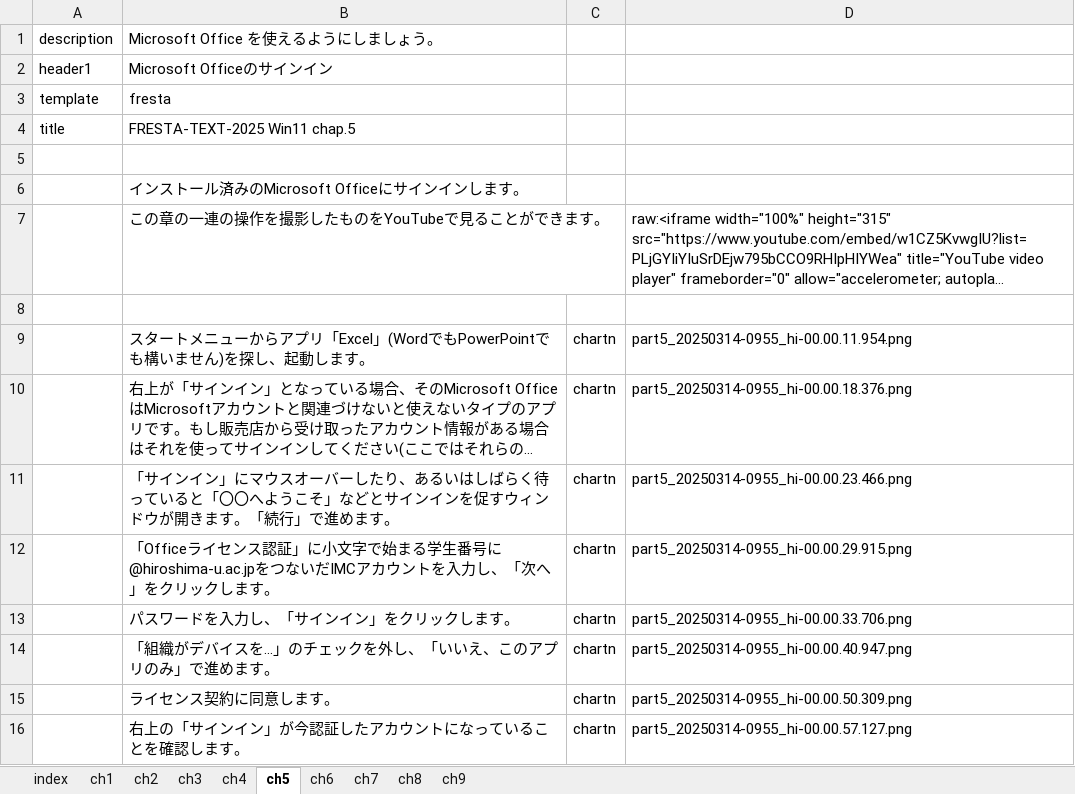
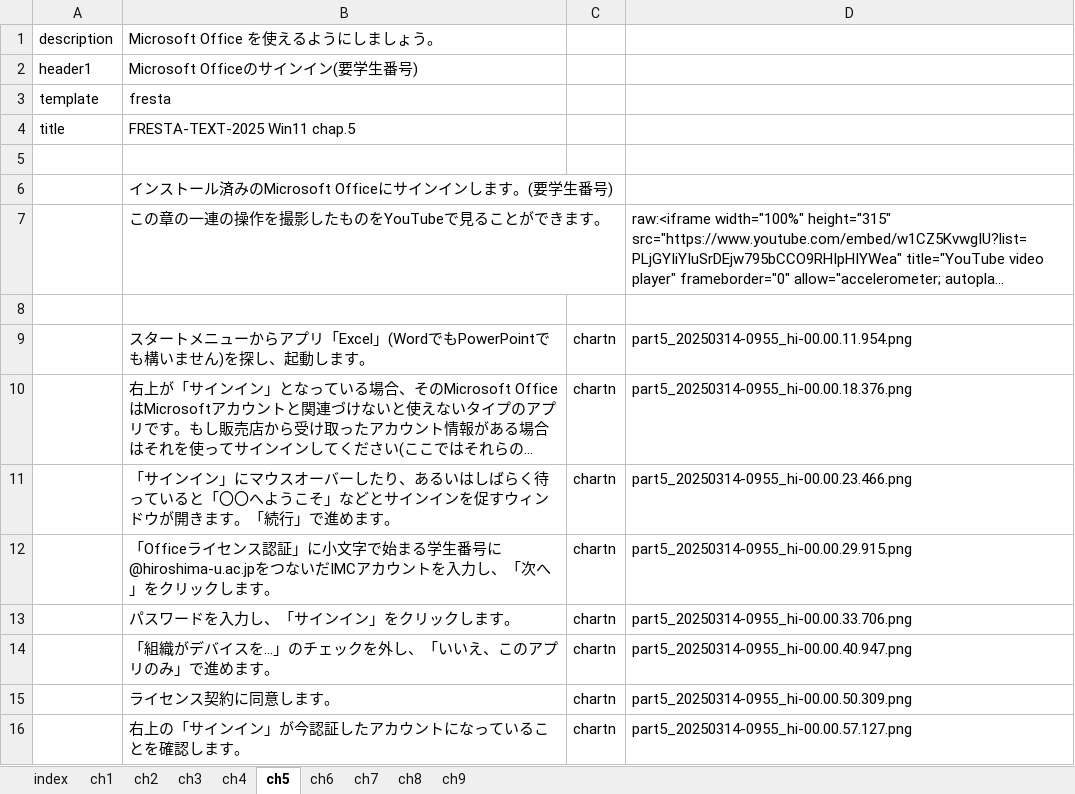
Before and after one commit to gnutar/fresta, an Excel workbook: win11.xlsx, sheet ch5, drawn as a sheet; long unchanged cells end in …; values as stored, in another font and other column widths than the file's, no borders; the diff names each change by its address in the sheet, - before the commit and + after, or states it on an @@ line.

```diff
--- a/win11.xlsx (sheet ch5)
+++ b/win11.xlsx (sheet ch5)
-B2 (Microsoft Office を使えるようにしましょう。): Microsoft Officeのサインイン
+B2 (Microsoft Office を使えるようにしましょう。): Microsoft Officeのサインイン(要学生番号)
-B6 (Microsoft Office を使えるようにしましょう。): インストール済みのMicrosoft Officeにサインインします。
+B6 (Microsoft Office を使えるようにしましょう。): インストール済みのMicrosoft Officeにサインインします。(要学生番号)
```
Also changed, not shown: sheet ch4, sheet ch6, sheet ch8, sheet ch7, sheet ch9.
